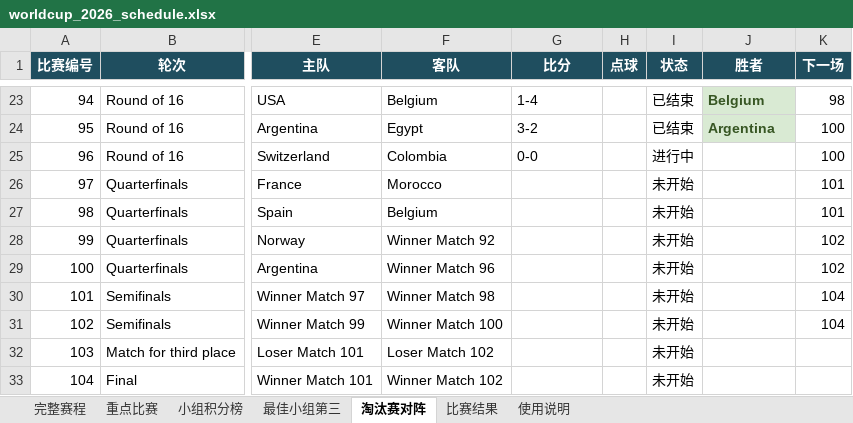
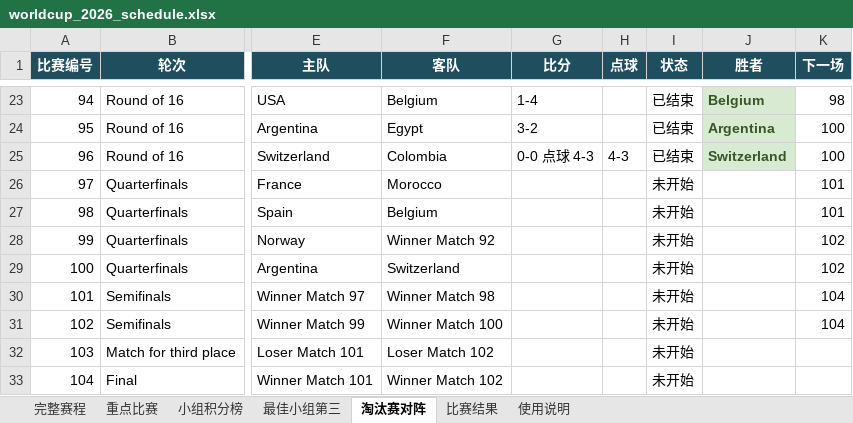
Before and after one commit to zhaojinwen2023-oss/World-Cup-2026, an Excel workbook: worldcup-schedule/output/worldcup_2026_schedule.xlsx, sheet 淘汰赛对阵, drawn as a sheet; only a part is shown, gaps mark what is left out; values as stored, in another font and other column widths than the file's, no borders; table styles not drawn; the diff names each change by its address in the sheet, - before the commit and + after, or states it on an @@ line.

```diff
--- a/worldcup-schedule/output/worldcup_2026_schedule.xlsx (sheet 淘汰赛对阵)
+++ b/worldcup-schedule/output/worldcup_2026_schedule.xlsx (sheet 淘汰赛对阵)
-G25 (比分): 0-0
+G25 (比分): 0-0 点球 4-3
-H25 (点球): (empty)
+H25 (点球): 4-3
-I25 (状态): 进行中
+I25 (状态): 已结束
-J25 (胜者): (empty)
+J25 (胜者): Switzerland
-J25 fill: none
+J25 fill: #D9EAD3
-F29 (客队): Winner Match 96
+F29 (客队): Switzerland
```
Also changed, not shown: sheet 完整赛程, sheet 比赛结果, sheet 使用说明, 6 other files.
